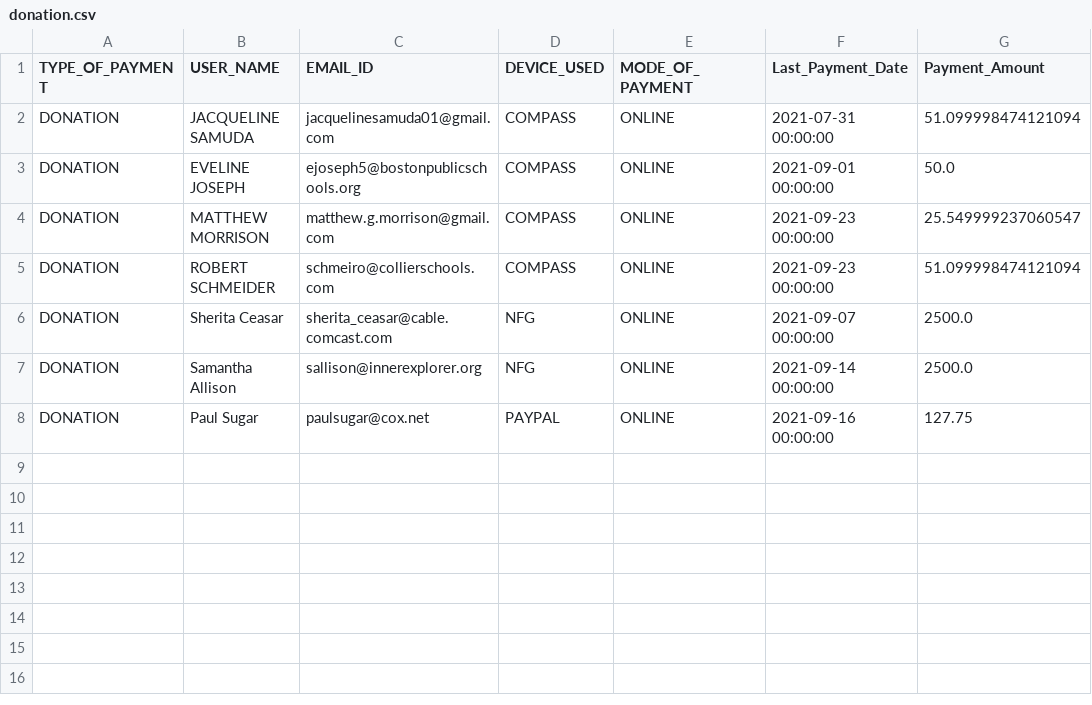
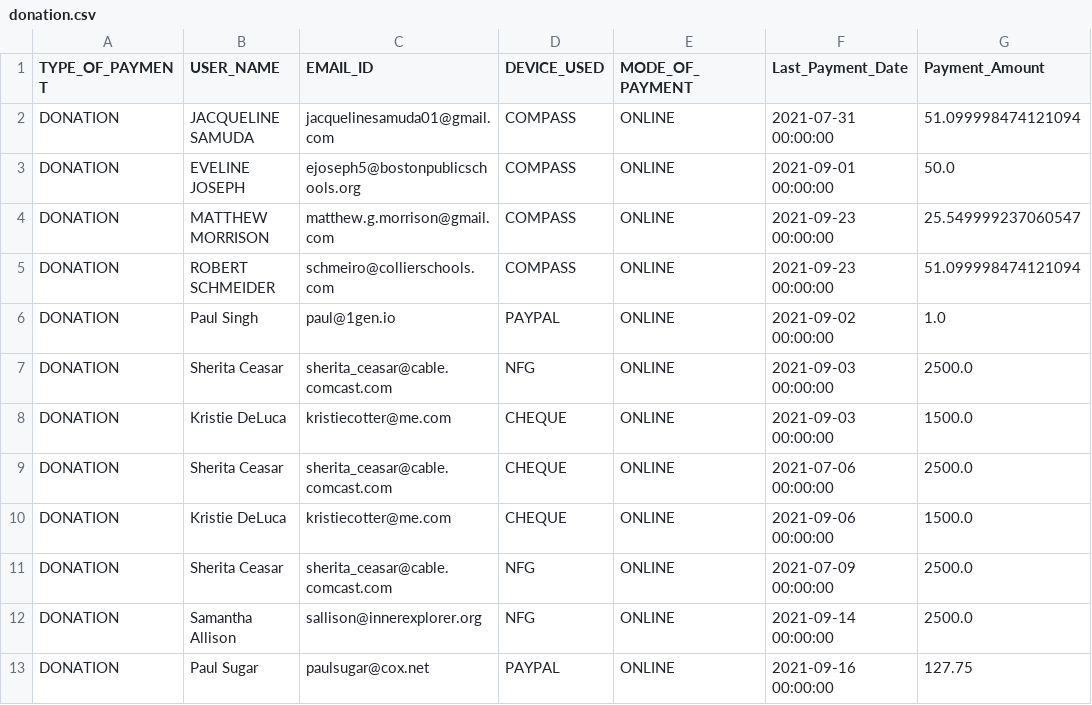
Before and after one commit to rajbirgitrepo/capmain, a CSV file: donation.csv, drawn as a sheet.

```diff
--- a/donation.csv
+++ b/donation.csv
@@ -5,3 +5,8 @@ DONATION,MATTHEW MORRISON,matthew.g.morrison@gmail.com,COMPASS,ONLINE,2021-09-23
 DONATION,ROBERT SCHMEIDER,schmeiro@collierschools.com,COMPASS,ONLINE,2021-09-23 00:00:00,51.099998474121094
-DONATION,Sherita Ceasar,sherita_ceasar@cable.comcast.com,NFG,ONLINE,2021-09-07 00:00:00,2500.0
+DONATION,Paul Singh,paul@1gen.io,PAYPAL,ONLINE,2021-09-02 00:00:00,1.0
+DONATION,Sherita Ceasar,sherita_ceasar@cable.comcast.com,NFG,ONLINE,2021-09-03 00:00:00,2500.0
+DONATION,Kristie DeLuca,kristiecotter@me.com,CHEQUE,ONLINE,2021-09-03 00:00:00,1500.0
+DONATION,Sherita Ceasar,sherita_ceasar@cable.comcast.com,CHEQUE,ONLINE,2021-07-06 00:00:00,2500.0
+DONATION,Kristie DeLuca,kristiecotter@me.com,CHEQUE,ONLINE,2021-09-06 00:00:00,1500.0
+DONATION,Sherita Ceasar,sherita_ceasar@cable.comcast.com,NFG,ONLINE,2021-07-09 00:00:00,2500.0
 DONATION,Samantha Allison,sallison@innerexplorer.org,NFG,ONLINE,2021-09-14 00:00:00,2500.0
```
Also changed, not shown: com_exec.csv, district.csv, 13 other files.
